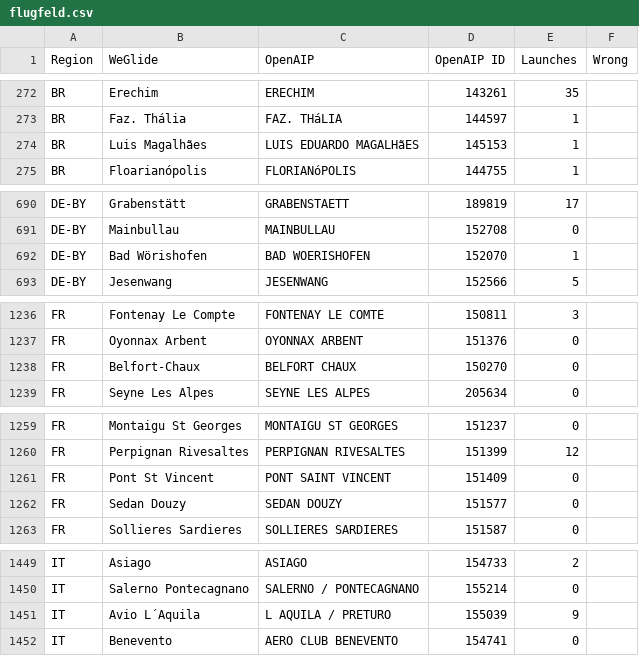
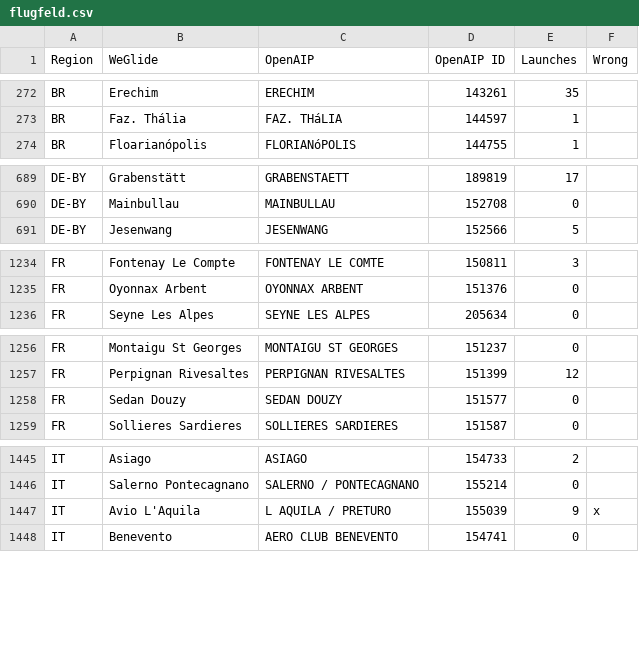
Before and after one commit to weglide/flugfeld, a CSV file: flugfeld.csv, drawn as a sheet; only a part is shown, gaps mark what is left out; the diff covers the shown part only.

```diff
--- a/flugfeld.csv
+++ b/flugfeld.csv
@@ -273,3 +273,2 @@ BR,Erechim,ERECHIM,143261,35,
 BR,Faz. Thália,FAZ. THáLIA,144597,1,
-BR,Luis Magalhães,LUIS EDUARDO MAGALHãES,145153,1,
 BR,Floarianópolis,FLORIANóPOLIS,144755,1,
@@ -691,3 +690,2 @@ DE-BY,Grabenstätt,GRABENSTAETT,189819,17,
 DE-BY,Mainbullau,MAINBULLAU,152708,0,
-DE-BY,Bad Wörishofen,BAD WOERISHOFEN,152070,1,
 DE-BY,Jesenwang,JESENWANG,152566,5,
@@ -1237,3 +1235,2 @@ FR,Fontenay Le Compte,FONTENAY LE COMTE,150811,3,
 FR,Oyonnax Arbent,OYONNAX ARBENT,151376,0,
-FR,Belfort-Chaux,BELFORT CHAUX,150270,0,
 FR,Seyne Les Alpes,SEYNE LES ALPES,205634,0,
@@ -1260,3 +1257,2 @@ FR,Montaigu St Georges,MONTAIGU ST GEORGES,151237,0,
 FR,Perpignan Rivesaltes,PERPIGNAN RIVESALTES,151399,12,
-FR,Pont St Vincent,PONT SAINT VINCENT,151409,0,
 FR,Sedan Douzy,SEDAN DOUZY,151577,0,
@@ -1450,3 +1446,3 @@ IT,Asiago,ASIAGO,154733,2,
 IT,Salerno Pontecagnano,SALERNO / PONTECAGNANO,155214,0,
-IT,Avio L´Aquila,L AQUILA / PRETURO,155039,9,
+IT,Avio L'Aquila,L AQUILA / PRETURO,155039,9,x
 IT,Benevento,AERO CLUB BENEVENTO,154741,0,
```
Also changed, not shown: 1 edited cell elsewhere in this file, 1 other file.
